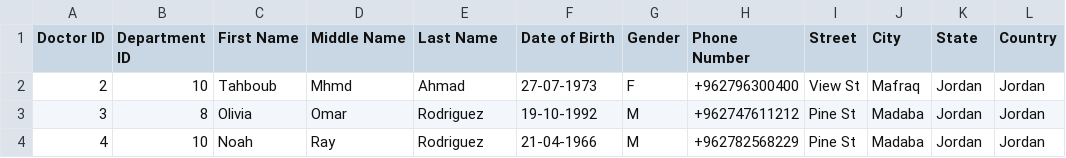
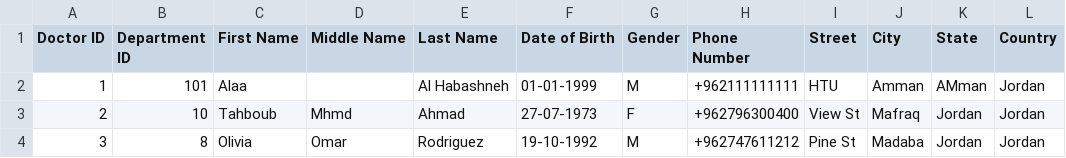
Before and after one commit to yznki/DBMS-C, a CSV file: doctors.csv, drawn as a sheet; only a part is shown; the shorter side is filled out with more unchanged rows.

```diff
--- a/doctors.csv
+++ b/doctors.csv
@@ -1,2 +1,3 @@
 Doctor ID, Department ID, First Name, Middle Name, Last Name, Date of Birth, Gender, Phone Number, Street, City, State, Country
+1,101,Alaa,,Al Habashneh,01-01-1999,M,+962111111111,HTU,Amman,AMman,Jordan
 2,10,Tahboub,Mhmd,Ahmad,27-07-1973,F,+962796300400,View St,Mafraq,Jordan,Jordan
```
Also changed, not shown: patients.csv, 3 other files.
